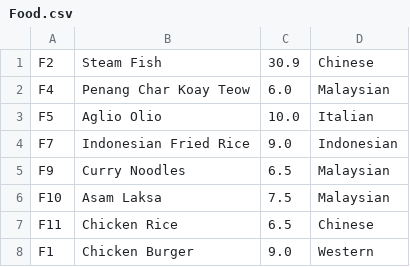
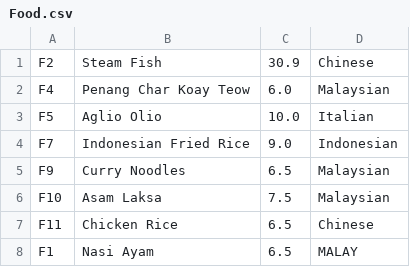
Before and after one commit to chanchoonhee/OOPAssignment, a CSV file: Food.csv, drawn as a sheet.

```diff
--- a/Food.csv
+++ b/Food.csv
@@ -7,2 +7,2 @@ F10,Asam Laksa,7.5,Malaysian
 F11,Chicken Rice,6.5,Chinese
-F1,Chicken Burger,9.0,Western
+F1,Nasi Ayam,6.5,MALAY
```
Also changed, not shown: 6 other files.
